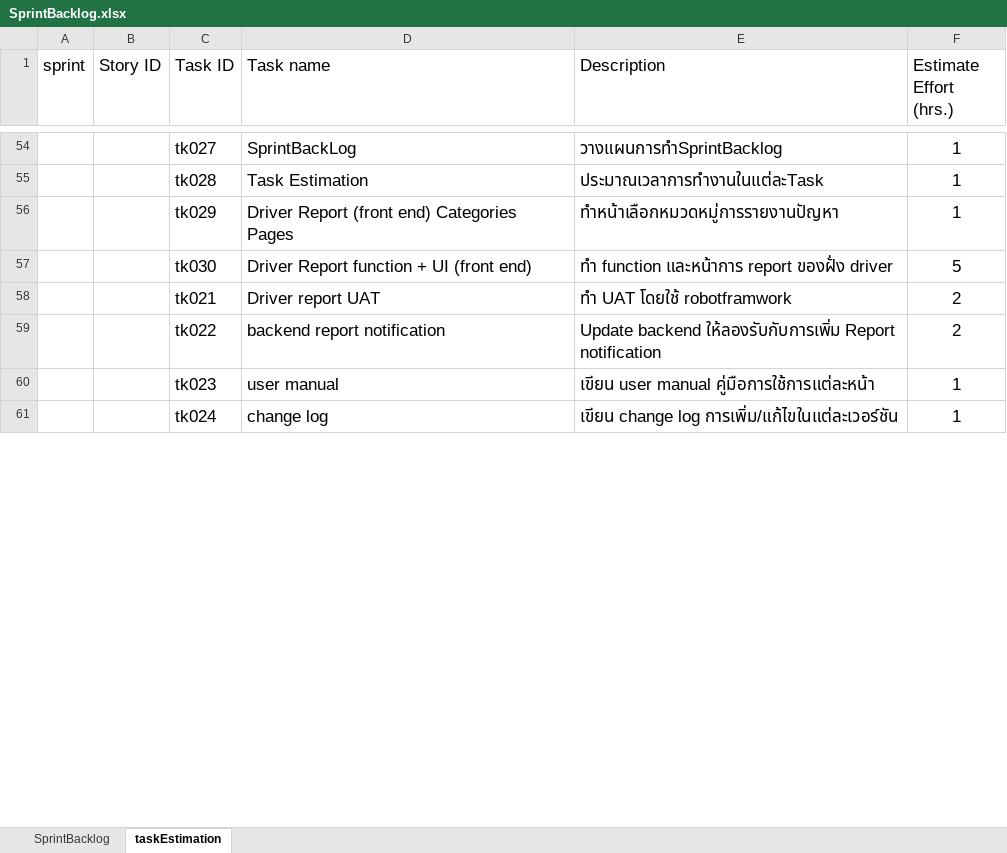
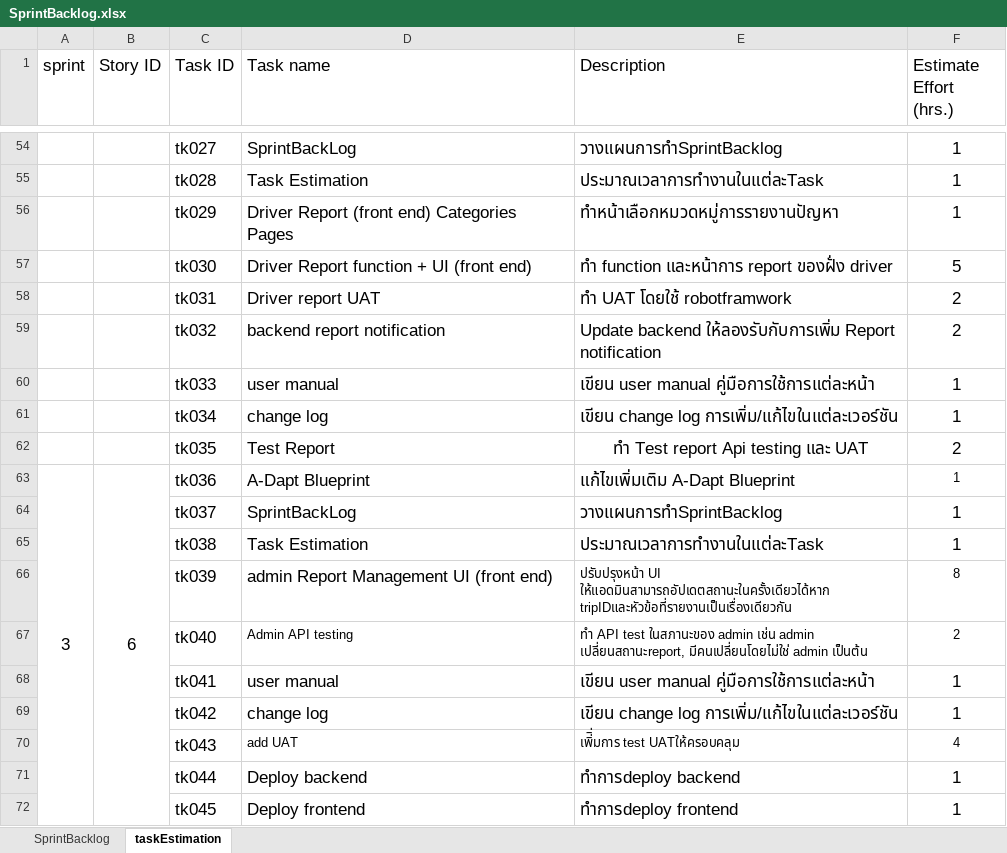
Before and after one commit to natthaphong-lab/sec2_2_PaiNamNaeWebApp, an Excel workbook: sprint backlog/SprintBacklog.xlsx, sheet taskEstimation, drawn as a sheet; only a part is shown, gaps mark what is left out; values as stored, in another font and other column widths than the file's, no borders; charts and pictures not drawn; addresses are those after the commit; the diff covers the shown part only; the diff names each change by its address in the sheet, - before the commit and + after, or states it on an @@ line.

```diff
--- a/sprint backlog/SprintBacklog.xlsx (sheet taskEstimation)
+++ b/sprint backlog/SprintBacklog.xlsx (sheet taskEstimation)
-C58 (Task ID): tk021
+C58 (Task ID): tk031
-C59 (Task ID): tk022
+C59 (Task ID): tk032
-C60 (Task ID): tk023
+C60 (Task ID): tk033
+row 61:  |  | tk034 | change log | เขียน change log การเพิ่ม/แก้ไขในแต่ละเวอร์ชัน | 1
+row 62:  |  | tk035 | Test Report | ทำ Test report Api testing และ UAT | 2
+row 63: 3 | 6 | tk036 | A-Dapt Blueprint | แก้ไขเพิ่มเติม A-Dapt Blueprint | 1
+row 64:  |  | tk037 | SprintBackLog | วางแผนการทำSprintBacklog | 1
+row 65:  |  | tk038 | Task Estimation | ประมาณเวลาการทำงานในแต่ละTask | 1
+row 66:  |  | tk039 | admin Report Management UI (front end) | ปรับปรุงหน้า UI ให้แอดมินสามารถอัปเดตสถานะในครั้งเดียวได้หาก tripIDและหัวข้อที่รายงานเป็นเรื่องเดียวกัน | 8
+row 67:  |  | tk040 | Admin API testing | ทำ API test ในสภานะของ admin เช่น admin เปลี่ยนสถานะreport, มีคนเปลี่ยนโดยไม่ใช่ admin เป็นต้น | 2
+row 68:  |  | tk041 | user manual | เขียน user manual คู่มือการใช้การแต่ละหน้า | 1
-C69 (Task ID): tk024
+C69 (Task ID): tk042
+row 70:  |  | tk043 | add UAT | เพิ่ิ่มการ test UATให้ครอบคลุม | 4
+row 71:  |  | tk044 | Deploy backend | ทำการdeploy backend | 1
+row 72:  |  | tk045 | Deploy frontend | ทำการdeploy frontend | 1
```
Also changed, not shown: 28 added rows, 1 edited cell and merged cells elsewhere in this sheet, sheet SprintBacklog, charts or pictures, 15 other files.
